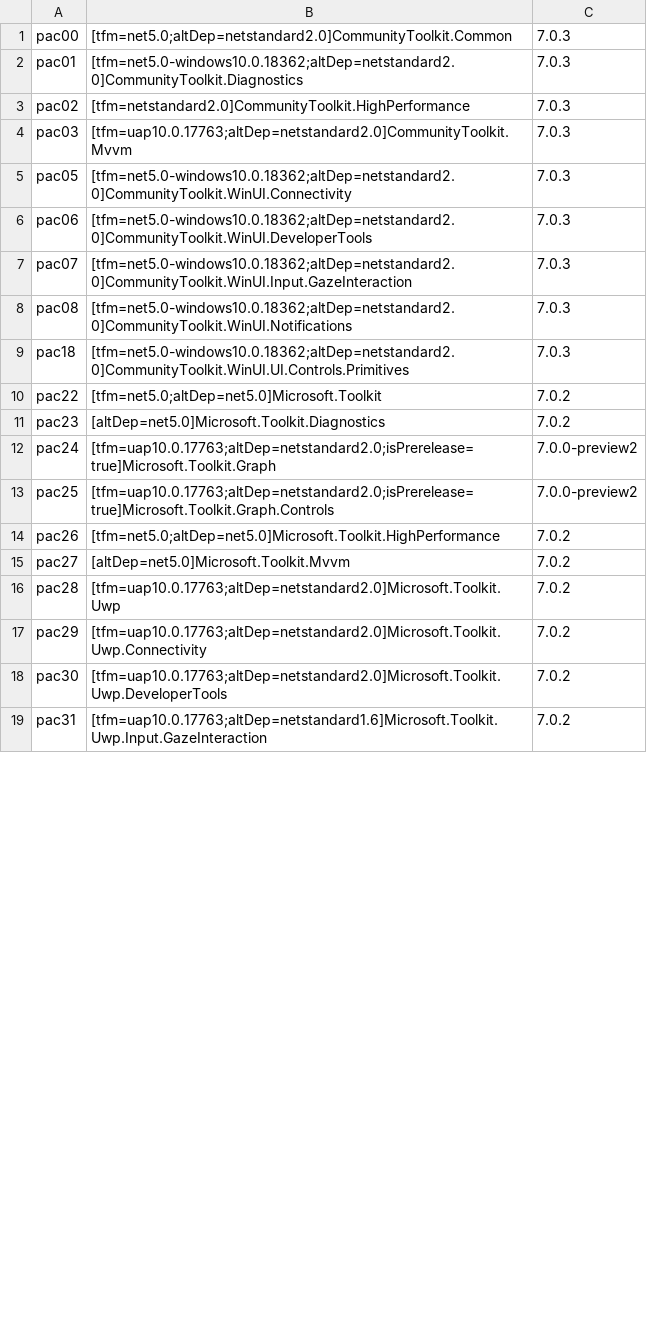
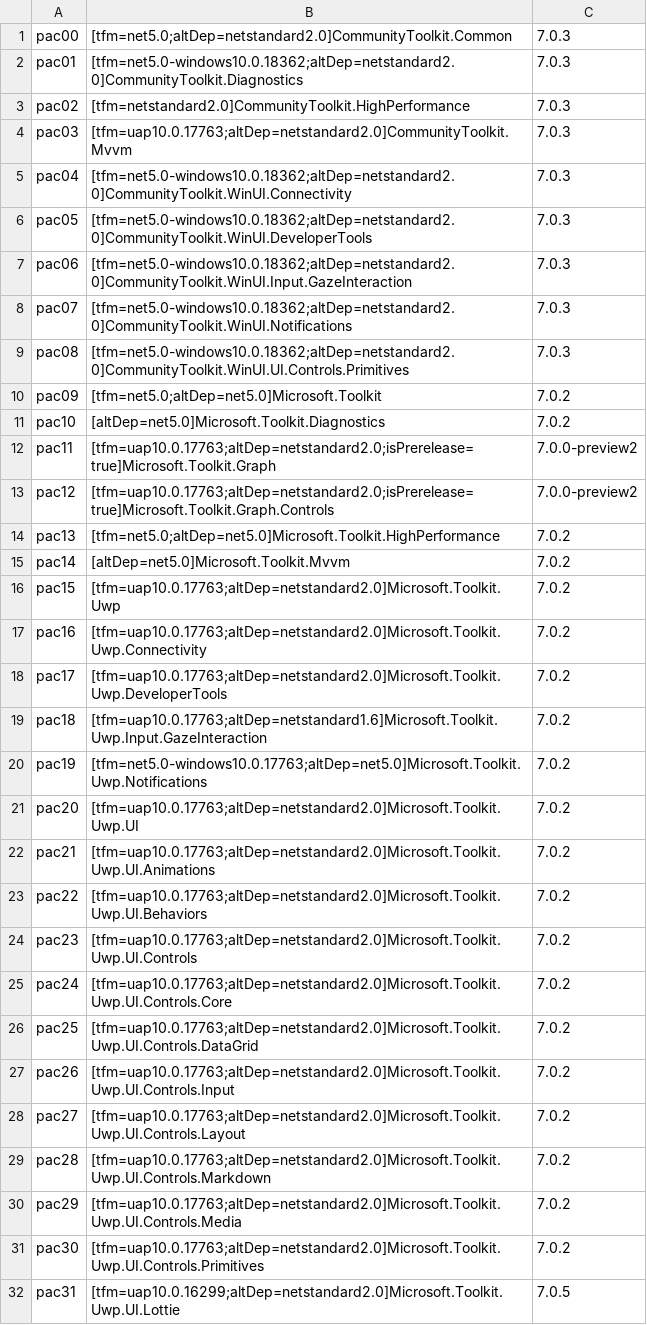
Before and after one commit to MicrosoftDocs/community-toolkit-api-ref-dotnet, a CSV file: bundlepackages/community-toolkit/win-comm-toolkit-dotnet-7.0.csv, drawn as a sheet; only a part is shown; the diff covers the shown part only.

```diff
--- a/bundlepackages/community-toolkit/win-comm-toolkit-dotnet-7.0.csv
+++ b/bundlepackages/community-toolkit/win-comm-toolkit-dotnet-7.0.csv
@@ -4,16 +4,29 @@ pac02,[tfm=netstandard2.0]CommunityToolkit.HighPerformance,7.0.3
 pac03,[tfm=uap10.0.17763;altDep=netstandard2.0]CommunityToolkit.Mvvm,7.0.3
-pac05,[tfm=net5.0-windows10.0.18362;altDep=netstandard2.0]CommunityToolkit.WinUI.Connectivity,7.0.3
-pac06,[tfm=net5.0-windows10.0.18362;altDep=netstandard2.0]CommunityToolkit.WinUI.DeveloperTools,7.0.3
-pac07,[tfm=net5.0-windows10.0.18362;altDep=netstandard2.0]CommunityToolkit.WinUI.Input.GazeInteraction,7.0.3
-pac08,[tfm=net5.0-windows10.0.18362;altDep=netstandard2.0]CommunityToolkit.WinUI.Notifications,7.0.3
-pac18,[tfm=net5.0-windows10.0.18362;altDep=netstandard2.0]CommunityToolkit.WinUI.UI.Controls.Primitives,7.0.3
-pac22,[tfm=net5.0;altDep=net5.0]Microsoft.Toolkit,7.0.2
-pac23,[altDep=net5.0]Microsoft.Toolkit.Diagnostics,7.0.2
-pac24,[tfm=uap10.0.17763;altDep=netstandard2.0;isPrerelease=true]Microsoft.Toolkit.Graph,7.0.0-preview2
-pac25,[tfm=uap10.0.17763;altDep=netstandard2.0;isPrerelease=true]Microsoft.Toolkit.Graph.Controls,7.0.0-preview2
-pac26,[tfm=net5.0;altDep=net5.0]Microsoft.Toolkit.HighPerformance,7.0.2
-pac27,[altDep=net5.0]Microsoft.Toolkit.Mvvm,7.0.2
-pac28,[tfm=uap10.0.17763;altDep=netstandard2.0]Microsoft.Toolkit.Uwp,7.0.2
-pac29,[tfm=uap10.0.17763;altDep=netstandard2.0]Microsoft.Toolkit.Uwp.Connectivity,7.0.2
-pac30,[tfm=uap10.0.17763;altDep=netstandard2.0]Microsoft.Toolkit.Uwp.DeveloperTools,7.0.2
-pac31,[tfm=uap10.0.17763;altDep=netstandard1.6]Microsoft.Toolkit.Uwp.Input.GazeInteraction,7.0.2
+pac04,[tfm=net5.0-windows10.0.18362;altDep=netstandard2.0]CommunityToolkit.WinUI.Connectivity,7.0.3
+pac05,[tfm=net5.0-windows10.0.18362;altDep=netstandard2.0]CommunityToolkit.WinUI.DeveloperTools,7.0.3
+pac06,[tfm=net5.0-windows10.0.18362;altDep=netstandard2.0]CommunityToolkit.WinUI.Input.GazeInteraction,7.0.3
+pac07,[tfm=net5.0-windows10.0.18362;altDep=netstandard2.0]CommunityToolkit.WinUI.Notifications,7.0.3
+pac08,[tfm=net5.0-windows10.0.18362;altDep=netstandard2.0]CommunityToolkit.WinUI.UI.Controls.Primitives,7.0.3
+pac09,[tfm=net5.0;altDep=net5.0]Microsoft.Toolkit,7.0.2
+pac10,[altDep=net5.0]Microsoft.Toolkit.Diagnostics,7.0.2
+pac11,[tfm=uap10.0.17763;altDep=netstandard2.0;isPrerelease=true]Microsoft.Toolkit.Graph,7.0.0-preview2
+pac12,[tfm=uap10.0.17763;altDep=netstandard2.0;isPrerelease=true]Microsoft.Toolkit.Graph.Controls,7.0.0-preview2
+pac13,[tfm=net5.0;altDep=net5.0]Microsoft.Toolkit.HighPerformance,7.0.2
+pac14,[altDep=net5.0]Microsoft.Toolkit.Mvvm,7.0.2
+pac15,[tfm=uap10.0.17763;altDep=netstandard2.0]Microsoft.Toolkit.Uwp,7.0.2
+pac16,[tfm=uap10.0.17763;altDep=netstandard2.0]Microsoft.Toolkit.Uwp.Connectivity,7.0.2
+pac17,[tfm=uap10.0.17763;altDep=netstandard2.0]Microsoft.Toolkit.Uwp.DeveloperTools,7.0.2
+pac18,[tfm=uap10.0.17763;altDep=netstandard1.6]Microsoft.Toolkit.Uwp.Input.GazeInteraction,7.0.2
+pac19,[tfm=net5.0-windows10.0.17763;altDep=net5.0]Microsoft.Toolkit.Uwp.Notifications,7.0.2
+pac20,[tfm=uap10.0.17763;altDep=netstandard2.0]Microsoft.Toolkit.Uwp.UI,7.0.2
+pac21,[tfm=uap10.0.17763;altDep=netstandard2.0]Microsoft.Toolkit.Uwp.UI.Animations,7.0.2
+pac22,[tfm=uap10.0.17763;altDep=netstandard2.0]Microsoft.Toolkit.Uwp.UI.Behaviors,7.0.2
+pac23,[tfm=uap10.0.17763;altDep=netstandard2.0]Microsoft.Toolkit.Uwp.UI.Controls,7.0.2
+pac24,[tfm=uap10.0.17763;altDep=netstandard2.0]Microsoft.Toolkit.Uwp.UI.Controls.Core,7.0.2
+pac25,[tfm=uap10.0.17763;altDep=netstandard2.0]Microsoft.Toolkit.Uwp.UI.Controls.DataGrid,7.0.2
+pac26,[tfm=uap10.0.17763;altDep=netstandard2.0]Microsoft.Toolkit.Uwp.UI.Controls.Input,7.0.2
+pac27,[tfm=uap10.0.17763;altDep=netstandard2.0]Microsoft.Toolkit.Uwp.UI.Controls.Layout,7.0.2
+pac28,[tfm=uap10.0.17763;altDep=netstandard2.0]Microsoft.Toolkit.Uwp.UI.Controls.Markdown,7.0.2
+pac29,[tfm=uap10.0.17763;altDep=netstandard2.0]Microsoft.Toolkit.Uwp.UI.Controls.Media,7.0.2
+pac30,[tfm=uap10.0.17763;altDep=netstandard2.0]Microsoft.Toolkit.Uwp.UI.Controls.Primitives,7.0.2
+pac31,[tfm=uap10.0.16299;altDep=netstandard2.0]Microsoft.Toolkit.Uwp.UI.Lottie,7.0.5
```
Also changed, not shown: 13 removed rows and 25 edited cells elsewhere in this file, bundlepackages/community-toolkit/win-comm-toolkit-dotnet-6.1.csv, bundlepackages/community-toolkit/win-comm-toolkit-dotnet-7.1.csv.
